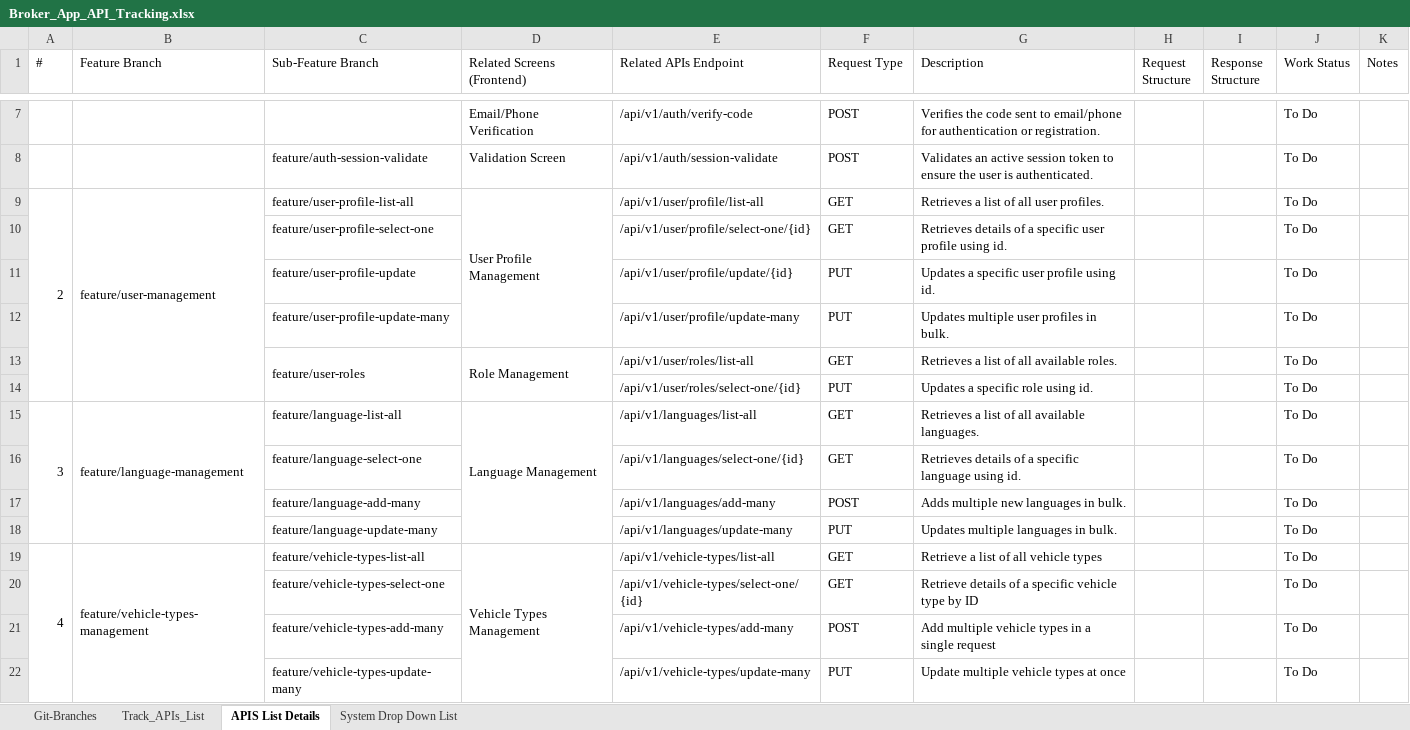
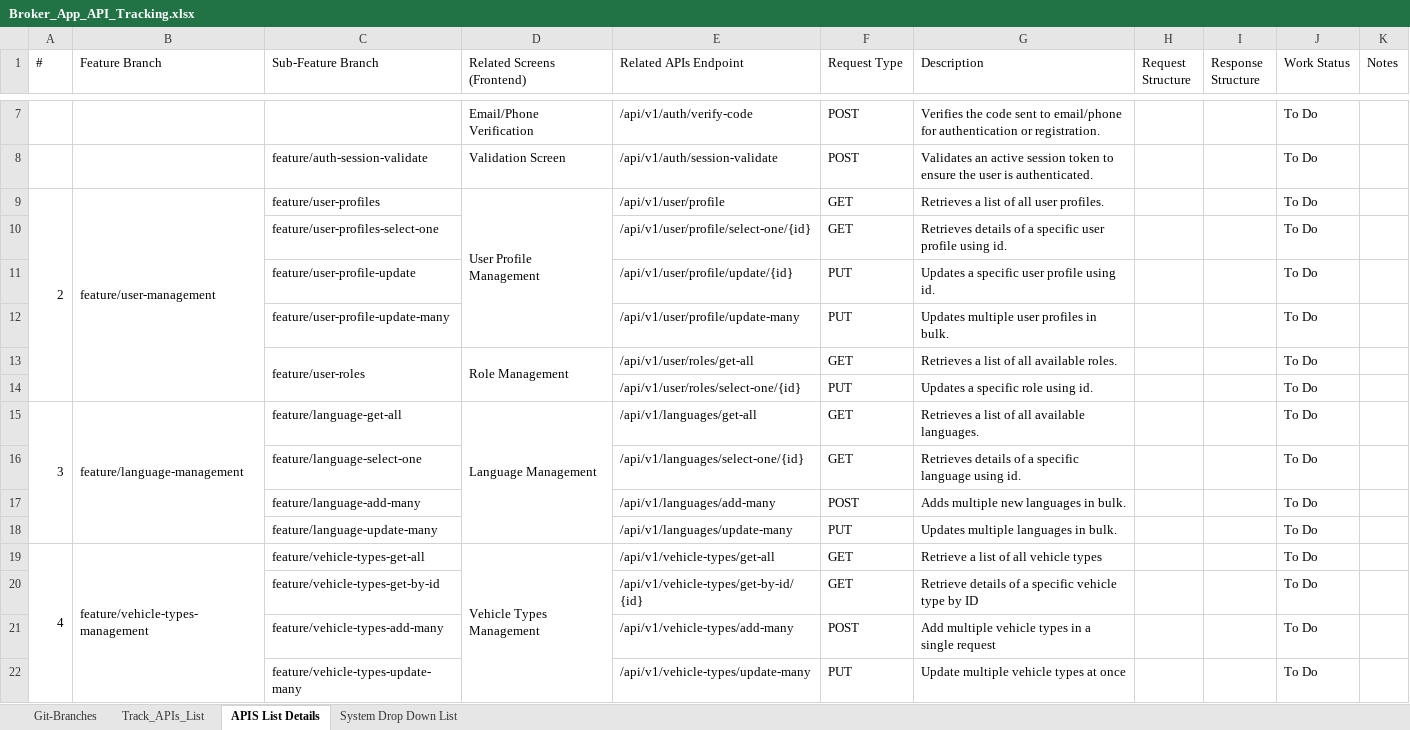
Before and after one commit to AhmedAhmedSakran/MeBroker-Backend, an Excel workbook: Project_Docs/Broker_App_API_Tracking.xlsx, sheet APIS List Details, drawn as a sheet; only a part is shown, gaps mark what is left out; values as stored, in another font and other column widths than the file's, no cell formats; the diff covers the shown part only; the diff names each change by its address in the sheet, - before the commit and + after, or states it on an @@ line.

Commit message:
second update

```diff
--- a/Project_Docs/Broker_App_API_Tracking.xlsx (sheet APIS List Details)
+++ b/Project_Docs/Broker_App_API_Tracking.xlsx (sheet APIS List Details)
-C9 (Sub-Feature Branch): feature/user-profile-list-all
+C9 (Sub-Feature Branch): feature/user-profiles
-E9 (Related APIs Endpoint): /api/v1/user/profile/list-all
+E9 (Related APIs Endpoint): /api/v1/user/profile
-C10 (Sub-Feature Branch): feature/user-profile-select-one
+C10 (Sub-Feature Branch): feature/user-profiles-select-one
-E13 (Related APIs Endpoint): /api/v1/user/roles/list-all
+E13 (Related APIs Endpoint): /api/v1/user/roles/get-all
-C15 (Sub-Feature Branch): feature/language-list-all
+C15 (Sub-Feature Branch): feature/language-get-all
-E15 (Related APIs Endpoint): /api/v1/languages/list-all
+E15 (Related APIs Endpoint): /api/v1/languages/get-all
-C19 (Sub-Feature Branch): feature/vehicle-types-list-all
+C19 (Sub-Feature Branch): feature/vehicle-types-get-all
-E19 (Related APIs Endpoint): /api/v1/vehicle-types/list-all
+E19 (Related APIs Endpoint): /api/v1/vehicle-types/get-all
-C20 (Sub-Feature Branch): feature/vehicle-types-select-one
+C20 (Sub-Feature Branch): feature/vehicle-types-get-by-id
-E20 (Related APIs Endpoint): /api/v1/vehicle-types/select-one/{id}
+E20 (Related APIs Endpoint): /api/v1/vehicle-types/get-by-id/{id}
```
Also changed, not shown: 5 added rows, 23 removed rows, 98 edited cells and merged cells elsewhere in this sheet, cell formats.
